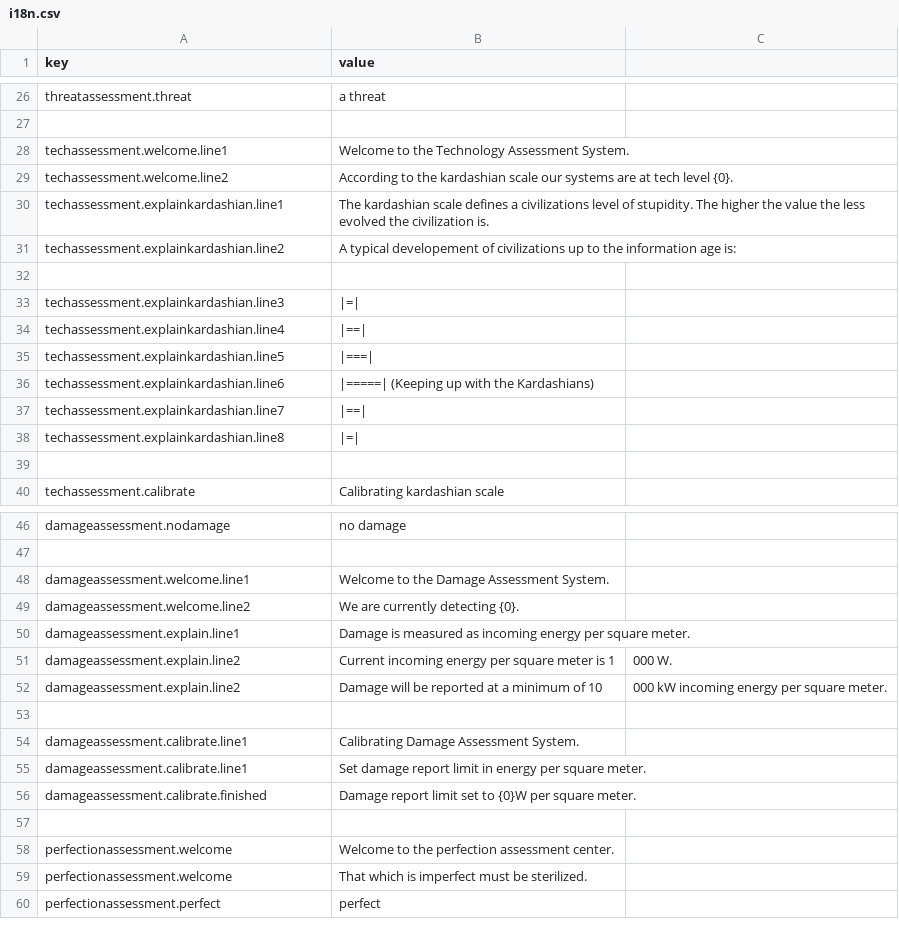
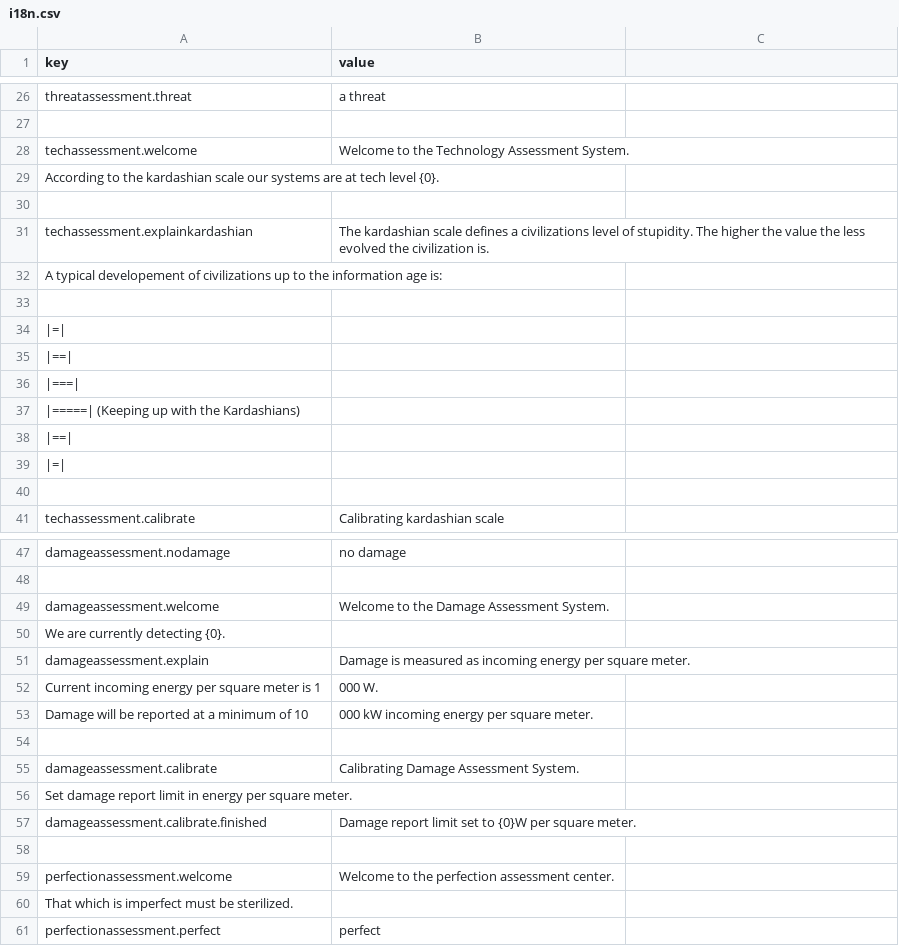
Before and after one commit to fxal/mse1-fp-projectvessel, a CSV file: data/i18n.csv, drawn as a sheet; only a part is shown, gaps mark what is left out; the diff covers the shown part only.

```diff
--- a/data/i18n.csv
+++ b/data/i18n.csv
@@ -27,13 +27,14 @@ threatassessment.threat,a threat
 
-techassessment.welcome.line1,Welcome to the Technology Assessment System.
-techassessment.welcome.line2,According to the kardashian scale our systems are at tech level {0}.
-techassessment.explainkardashian.line1,The kardashian scale defines a civilizations level of stupidity. The higher the value the less evolved the civilization is.
-techassessment.explainkardashian.line2,A typical developement of civilizations up to the information age is:
+techassessment.welcome,Welcome to the Technology Assessment System.
+According to the kardashian scale our systems are at tech level {0}.
 
-techassessment.explainkardashian.line3,|=|
-techassessment.explainkardashian.line4,|==|
-techassessment.explainkardashian.line5,|===|
-techassessment.explainkardashian.line6,|=====| (Keeping up with the Kardashians)
-techassessment.explainkardashian.line7,|==|
-techassessment.explainkardashian.line8,|=|
+techassessment.explainkardashian,The kardashian scale defines a civilizations level of stupidity. The higher the value the less evolved the civilization is.
+A typical developement of civilizations up to the information age is:
+
+|=|
+|==|
+|===|
+|=====| (Keeping up with the Kardashians)
+|==|
+|=|
 
@@ -47,10 +48,10 @@ damageassessment.nodamage,no damage
 
-damageassessment.welcome.line1,Welcome to the Damage Assessment System.
-damageassessment.welcome.line2,We are currently detecting {0}.
-damageassessment.explain.line1,Damage is measured as incoming energy per square meter.
-damageassessment.explain.line2,Current incoming energy per square meter is 1,000 W.
-damageassessment.explain.line2,Damage will be reported at a minimum of 10,000 kW incoming energy per square meter.
+damageassessment.welcome,Welcome to the Damage Assessment System.
+We are currently detecting {0}.
+damageassessment.explain,Damage is measured as incoming energy per square meter.
+Current incoming energy per square meter is 1,000 W.
+Damage will be reported at a minimum of 10,000 kW incoming energy per square meter.
 
-damageassessment.calibrate.line1,Calibrating Damage Assessment System.
-damageassessment.calibrate.line1,Set damage report limit in energy per square meter.
+damageassessment.calibrate,Calibrating Damage Assessment System.
+Set damage report limit in energy per square meter.
 damageassessment.calibrate.finished,Damage report limit set to {0}W per square meter.
@@ -58,3 +59,3 @@ damageassessment.calibrate.finished,Damage report limit set to {0}W per square m
 perfectionassessment.welcome,Welcome to the perfection assessment center.
-perfectionassessment.welcome,That which is imperfect must be sterilized.
+That which is imperfect must be sterilized.
 perfectionassessment.perfect,perfect
```
Also changed, not shown: 11 added rows, 11 removed rows and 5 edited cells elsewhere in this file.
